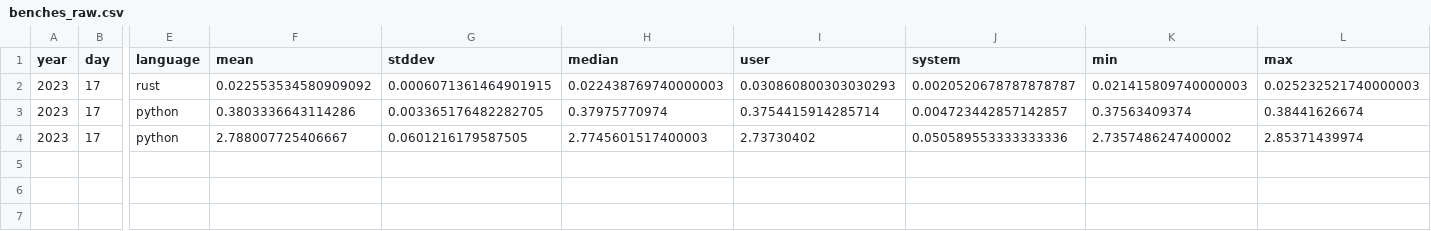
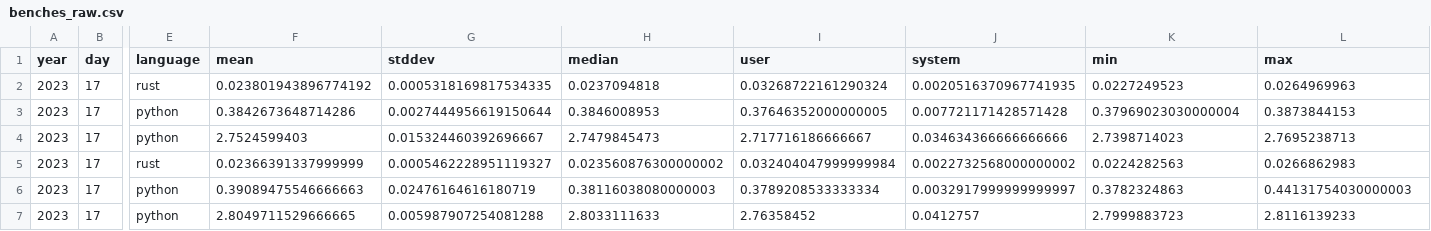
Before and after one commit to mattcl/aoc-benchmarks, a CSV file: 2023/day_017/benches_raw.csv, drawn as a sheet; only a part is shown, gaps mark what is left out; rows hold the shown columns only; the diff names each change by its address in the sheet, - before the commit and + after, or states it on an @@ line.

```diff
--- a/2023/day_017/benches_raw.csv
+++ b/2023/day_017/benches_raw.csv
-F2 (mean): 0.022553534580909092
+F2 (mean): 0.023801943896774192
-G2 (stddev): 0.0006071361464901915
+G2 (stddev): 0.0005318169817534335
-H2 (median): 0.022438769740000003
+H2 (median): 0.0237094818
-I2 (user): 0.030860800303030293
+I2 (user): 0.03268722161290324
-J2 (system): 0.0020520678787878787
+J2 (system): 0.0020516370967741935
-K2 (min): 0.021415809740000003
+K2 (min): 0.0227249523
-L2 (max): 0.025232521740000003
+L2 (max): 0.0264969963
-F3 (mean): 0.3803336643114286
+F3 (mean): 0.3842673648714286
-G3 (stddev): 0.003365176482282705
+G3 (stddev): 0.0027444956619150644
-H3 (median): 0.37975770974
+H3 (median): 0.3846008953
-I3 (user): 0.3754415914285714
+I3 (user): 0.37646352000000005
-J3 (system): 0.004723442857142857
+J3 (system): 0.007721171428571428
-K3 (min): 0.37563409374
+K3 (min): 0.37969023030000004
-L3 (max): 0.38441626674
+L3 (max): 0.3873844153
-F4 (mean): 2.788007725406667
+F4 (mean): 2.7524599403
-G4 (stddev): 0.0601216179587505
+G4 (stddev): 0.015324460392696667
-H4 (median): 2.7745601517400003
+H4 (median): 2.7479845473
-I4 (user): 2.73730402
+I4 (user): 2.717716186666667
-J4 (system): 0.050589553333333336
+J4 (system): 0.034634366666666666
-K4 (min): 2.7357486247400002
+K4 (min): 2.7398714023
-L4 (max): 2.85371439974
+L4 (max): 2.7695238713
+row 5: 2023 | 17 | rust | 0.02366391337999999 | 0.0005462228951119327 | 0.023560876300000002 | 0.032404047999999984 | 0.0022732568000000002 | 0.0224282563 | 0.0266862983
+row 6: 2023 | 17 | python | 0.39089475546666663 | 0.02476164616180719 | 0.38116038080000003 | 0.3789208533333334 | 0.0032917999999999997 | 0.3782324863 | 0.44131754030000003
+row 7: 2023 | 17 | python | 2.8049711529666665 | 0.005987907254081288 | 2.8033111633 | 2.76358452 | 0.0412757 | 2.7999883723 | 2.8116139233
```
Also changed, not shown: 2023/day_008/benches_raw.csv, 2023/day_012/benches_raw.csv, 31 other files.
